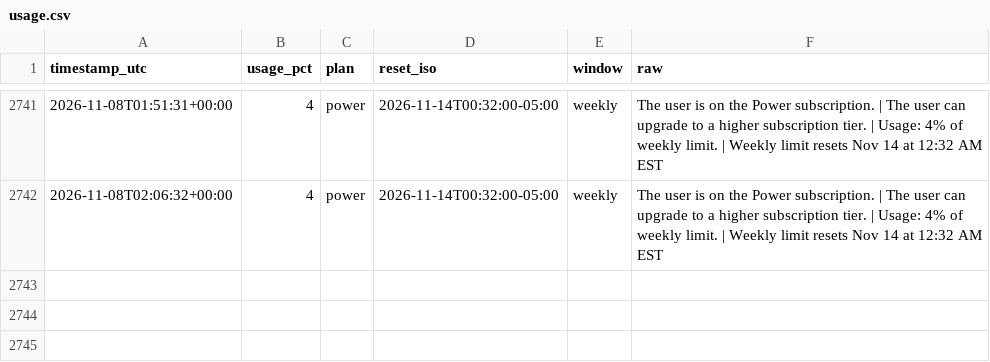
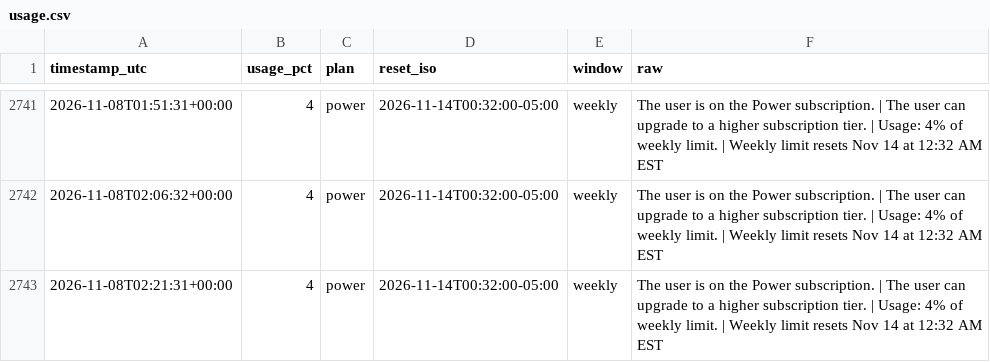
Before and after one commit to daboodah-oss/assistant-usage, a CSV file: data/muse/usage.csv, drawn as a sheet; only a part is shown, gaps mark what is left out; the diff names each change by its address in the sheet, - before the commit and + after, or states it on an @@ line.

Commit message:
Muse lane sample (auto)

```diff
--- a/data/muse/usage.csv
+++ b/data/muse/usage.csv
+row 2743: 2026-11-08T02:21:31+00:00 | 4 | power | 2026-11-14T00:32:00-05:00 | weekly | The user is on the Power subscription. | The user can upgrade to a higher subscription tier. | Usage: 4% of weekly limit. | Weekly limit resets Nov 14 at 12:32 AM EST
```
